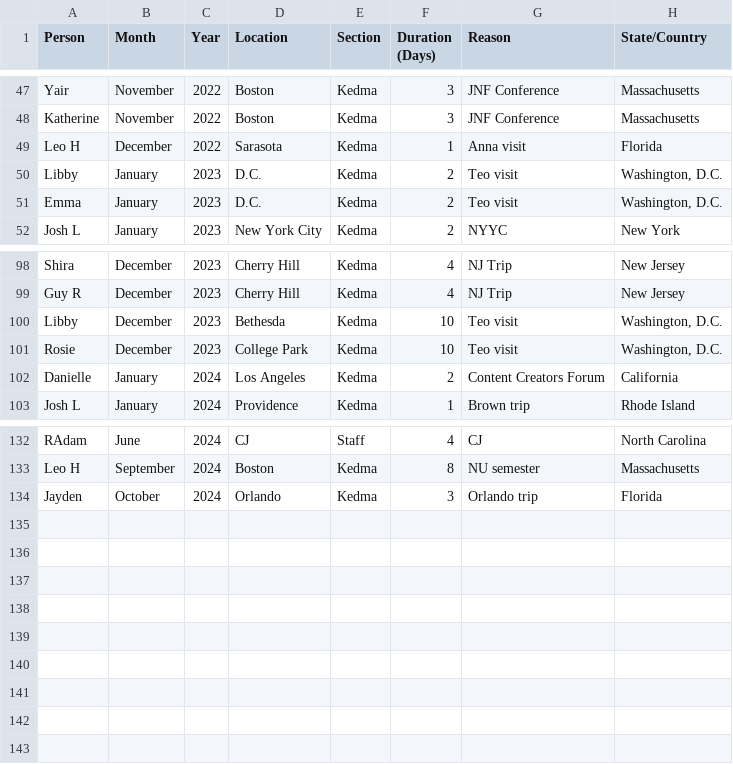
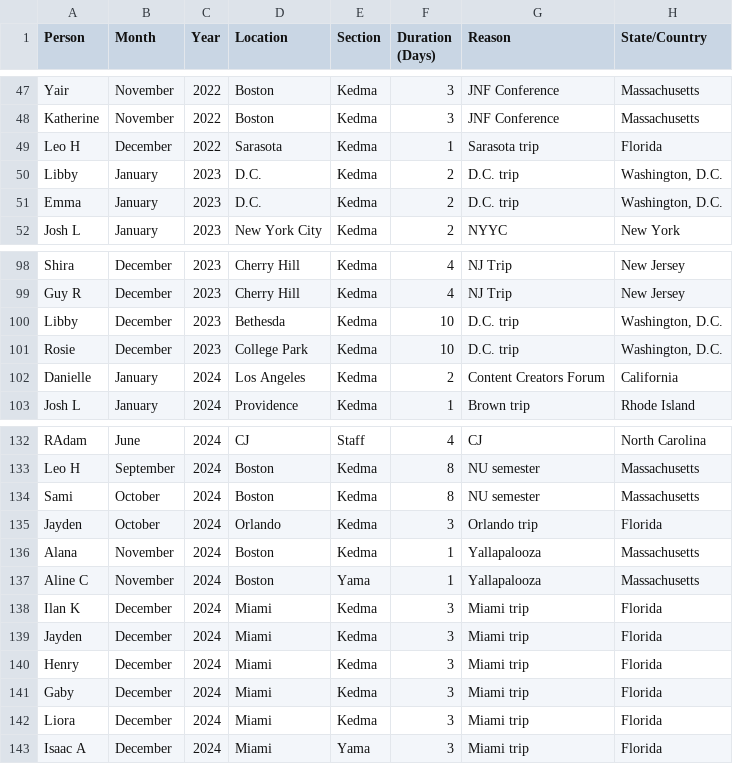
Before and after one commit to jameshajdenberg/YCAfterYC, a CSV file: yearcoursers.csv, drawn as a sheet; only a part is shown, gaps mark what is left out.

```diff
--- a/yearcoursers.csv
+++ b/yearcoursers.csv
@@ -48,5 +48,5 @@ Yair,November,2022,Boston,Kedma,3,JNF Conference,Massachusetts
 Katherine,November,2022,Boston,Kedma,3,JNF Conference,Massachusetts
-Leo H,December,2022,Sarasota,Kedma,1,Anna visit,Florida
-Libby,January,2023,D.C.,Kedma,2,Teo visit,"Washington, D.C."
-Emma,January,2023,D.C.,Kedma,2,Teo visit,"Washington, D.C."
+Leo H,December,2022,Sarasota,Kedma,1,Sarasota trip,Florida
+Libby,January,2023,D.C.,Kedma,2,D.C. trip,"Washington, D.C."
+Emma,January,2023,D.C.,Kedma,2,D.C. trip,"Washington, D.C."
 Josh L,January,2023,New York City,Kedma,2,NYYC,New York
@@ -99,4 +99,4 @@ Shira,December,2023,Cherry Hill,Kedma,4,NJ Trip,New Jersey
 Guy R,December,2023,Cherry Hill,Kedma,4,NJ Trip,New Jersey
-Libby,December,2023,Bethesda,Kedma,10,Teo visit,"Washington, D.C."
-Rosie,December,2023,College Park,Kedma,10,Teo visit,"Washington, D.C."
+Libby,December,2023,Bethesda,Kedma,10,D.C. trip,"Washington, D.C."
+Rosie,December,2023,College Park,Kedma,10,D.C. trip,"Washington, D.C."
 Danielle,January,2024,Los Angeles,Kedma,2,Content Creators Forum,California
@@ -133,2 +133,11 @@ RAdam,June,2024,CJ,Staff,4,CJ,North Carolina
 Leo H,September,2024,Boston,Kedma,8,NU semester,Massachusetts
+Sami,October,2024,Boston,Kedma,8,NU semester,Massachusetts
 Jayden,October,2024,Orlando,Kedma,3,Orlando trip,Florida
+Alana,November,2024,Boston,Kedma,1,Yallapalooza,Massachusetts
+Aline C,November,2024,Boston,Yama,1,Yallapalooza,Massachusetts
+Ilan K,December,2024,Miami,Kedma,3,Miami trip,Florida
+Jayden,December,2024,Miami,Kedma,3,Miami trip,Florida
+Henry,December,2024,Miami,Kedma,3,Miami trip,Florida
+Gaby,December,2024,Miami,Kedma,3,Miami trip,Florida
+Liora,December,2024,Miami,Kedma,3,Miami trip,Florida
+Isaac A,December,2024,Miami,Yama,3,Miami trip,Florida
```
Also changed, not shown: 1 other file.
